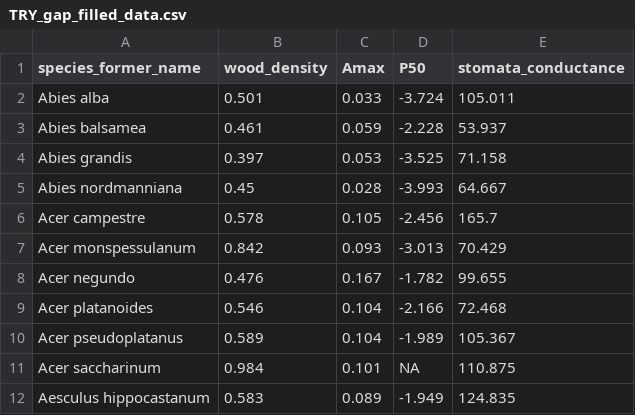
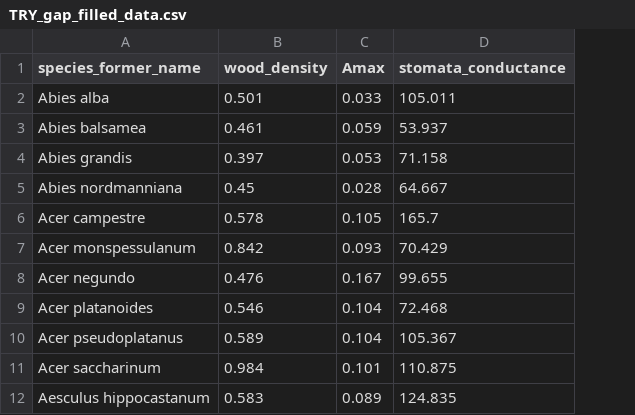
Before and after one commit to MichelethGit/Water_uptake_van_Zyl_et_al_2026, a CSV file: results/data/raw/TRY_gap_filled_data.csv, drawn as a sheet; only a part is shown; the diff names each change by its address in the sheet, - before the commit and + after, or states it on an @@ line.

```diff
--- a/results/data/raw/TRY_gap_filled_data.csv
+++ b/results/data/raw/TRY_gap_filled_data.csv
-column D (P50), rows 2-12: -3.724 | -2.228 | -3.525 | -3.993 | -2.456 | -3.013 | -1.782 | -2.166 | -1.989 | NA | -1.949
```
Also changed, not shown: results/data/processed/Water_uptake_data.csv, text/tables/Table1.csv, 22 other files.
